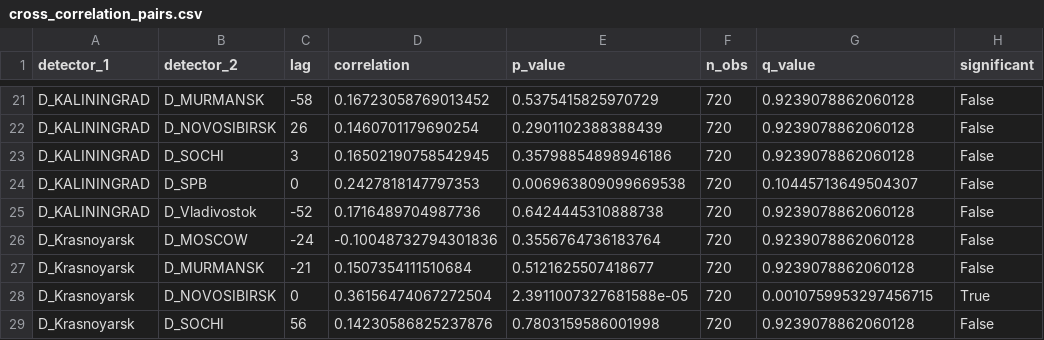
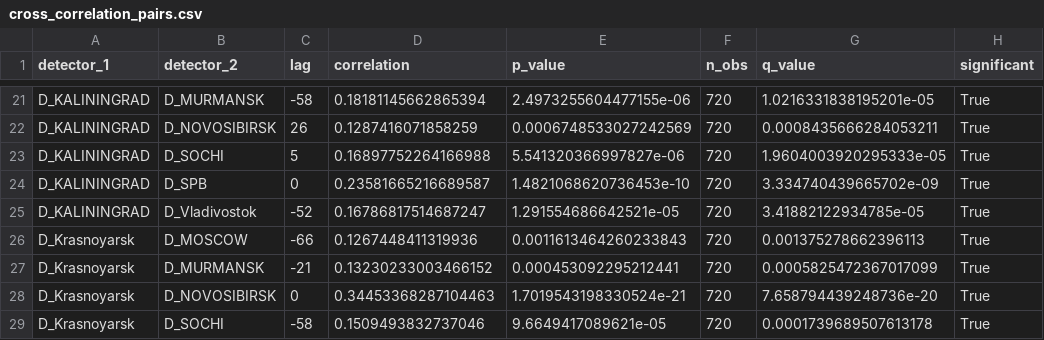
Before and after one commit to FelixRLEPERS/crosscorr, a CSV file: results/cross_correlation_pairs.csv, drawn as a sheet; only a part is shown, gaps mark what is left out; the diff covers the shown part only; the diff names each change by its address in the sheet, - before the commit and + after, or states it on an @@ line.

```diff
--- a/results/cross_correlation_pairs.csv
+++ b/results/cross_correlation_pairs.csv
-D21 (correlation): 0.16723058769013452
+D21 (correlation): 0.18181145662865394
-E21 (p_value): 0.5375415825970729
+E21 (p_value): 2.4973255604477155e-06
-G21 (q_value): 0.9239078862060128
+G21 (q_value): 1.0216331838195201e-05
-H21:H27 (significant): False
+H21:H27 (significant): True
-D22 (correlation): 0.1460701179690254
+D22 (correlation): 0.1287416071858259
-E22 (p_value): 0.2901102388388439
+E22 (p_value): 0.0006748533027242569
-G22 (q_value): 0.9239078862060128
+G22 (q_value): 0.0008435666284053211
-C23 (lag): 3
+C23 (lag): 5
-D23 (correlation): 0.16502190758542945
+D23 (correlation): 0.16897752264166988
-E23 (p_value): 0.35798854898946186
+E23 (p_value): 5.541320366997827e-06
-G23 (q_value): 0.9239078862060128
+G23 (q_value): 1.9604003920295333e-05
-D24 (correlation): 0.2427818147797353
+D24 (correlation): 0.23581665216689587
-E24 (p_value): 0.006963809099669538
+E24 (p_value): 1.4821068620736453e-10
-G24 (q_value): 0.10445713649504307
+G24 (q_value): 3.334740439665702e-09
-D25 (correlation): 0.1716489704987736
+D25 (correlation): 0.16786817514687247
-E25 (p_value): 0.6424445310888738
+E25 (p_value): 1.291554686642521e-05
-G25 (q_value): 0.9239078862060128
+G25 (q_value): 3.41882122934785e-05
-C26 (lag): -24
+C26 (lag): -66
-D26 (correlation): -0.10048732794301836
+D26 (correlation): 0.1267448411319936
-E26 (p_value): 0.3556764736183764
+E26 (p_value): 0.0011613464260233843
-G26 (q_value): 0.9239078862060128
+G26 (q_value): 0.001375278662396113
-D27 (correlation): 0.1507354111510684
+D27 (correlation): 0.13230233003466152
-E27 (p_value): 0.5121625507418677
+E27 (p_value): 0.000453092295212441
-G27 (q_value): 0.9239078862060128
+G27 (q_value): 0.0005825472367017099
-D28 (correlation): 0.36156474067272504
+D28 (correlation): 0.34453368287104463
-E28 (p_value): 2.3911007327681588e-05
+E28 (p_value): 1.7019543198330524e-21
-G28 (q_value): 0.0010759953297456715
+G28 (q_value): 7.658794439248736e-20
-C29 (lag): 56
+C29 (lag): -58
-D29 (correlation): 0.14230586825237876
+D29 (correlation): 0.1509493832737046
-E29 (p_value): 0.7803159586001998
+E29 (p_value): 9.6649417089621e-05
-G29 (q_value): 0.9239078862060128
+G29 (q_value): 0.0001739689507613178
-H29 (significant): False
+H29 (significant): True
```
Also changed, not shown: 158 edited cells elsewhere in this file, 3 other files.
